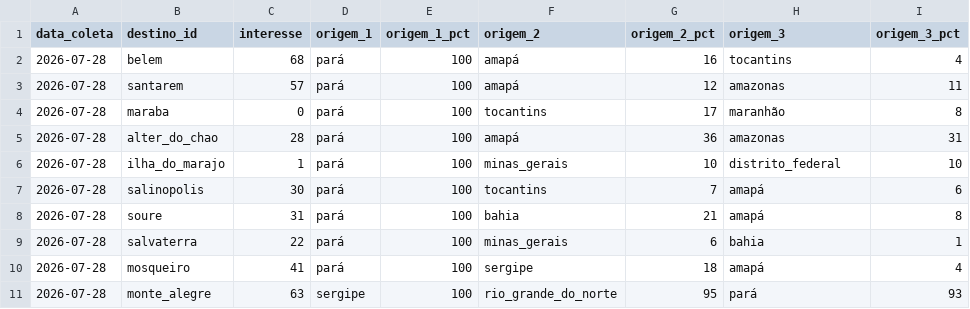
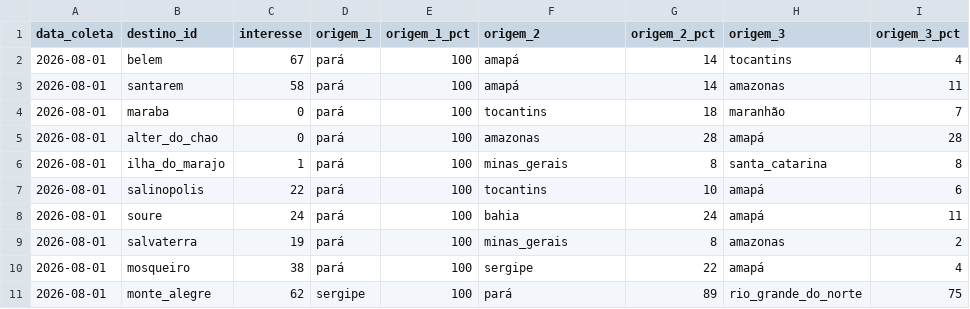
Before and after one commit to LIEZIOABR/pulse-amazonia, a CSV file: coleta-trends-para.csv, drawn as a sheet; only a part is shown; the diff covers the shown part only.

```diff
--- a/coleta-trends-para.csv
+++ b/coleta-trends-para.csv
@@ -1,11 +1,11 @@
 data_coleta,destino_id,interesse,origem_1,origem_1_pct,origem_2,origem_2_pct,origem_3,origem_3_pct
-2026-07-28,belem,68,pará,100,amapá,16,tocantins,4
-2026-07-28,santarem,57,pará,100,amapá,12,amazonas,11
-2026-07-28,maraba,0,pará,100,tocantins,17,maranhão,8
-2026-07-28,alter_do_chao,28,pará,100,amapá,36,amazonas,31
-2026-07-28,ilha_do_marajo,1,pará,100,minas_gerais,10,distrito_federal,10
-2026-07-28,salinopolis,30,pará,100,tocantins,7,amapá,6
-2026-07-28,soure,31,pará,100,bahia,21,amapá,8
-2026-07-28,salvaterra,22,pará,100,minas_gerais,6,bahia,1
-2026-07-28,mosqueiro,41,pará,100,sergipe,18,amapá,4
-2026-07-28,monte_alegre,63,sergipe,100,rio_grande_do_norte,95,pará,93
+2026-08-01,belem,67,pará,100,amapá,14,tocantins,4
+2026-08-01,santarem,58,pará,100,amapá,14,amazonas,11
+2026-08-01,maraba,0,pará,100,tocantins,18,maranhão,7
+2026-08-01,alter_do_chao,0,pará,100,amazonas,28,amapá,28
+2026-08-01,ilha_do_marajo,1,pará,100,minas_gerais,8,santa_catarina,8
+2026-08-01,salinopolis,22,pará,100,tocantins,10,amapá,6
+2026-08-01,soure,24,pará,100,bahia,24,amapá,11
+2026-08-01,salvaterra,19,pará,100,minas_gerais,8,amazonas,2
+2026-08-01,mosqueiro,38,pará,100,sergipe,22,amapá,4
+2026-08-01,monte_alegre,62,sergipe,100,pará,89,rio_grande_do_norte,75
```
Also changed, not shown: 20 edited cells elsewhere in this file, coleta-concorrentes-nacionais.csv.
